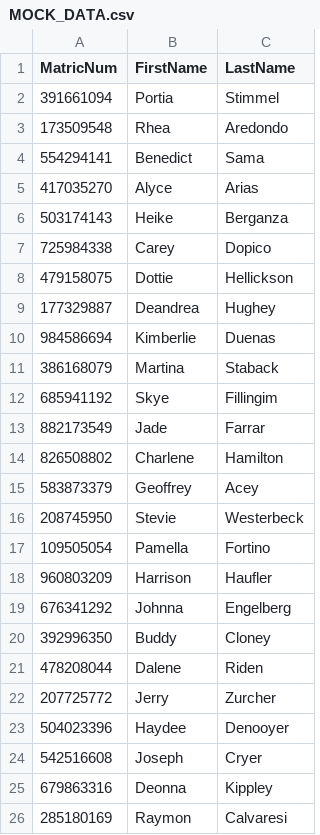
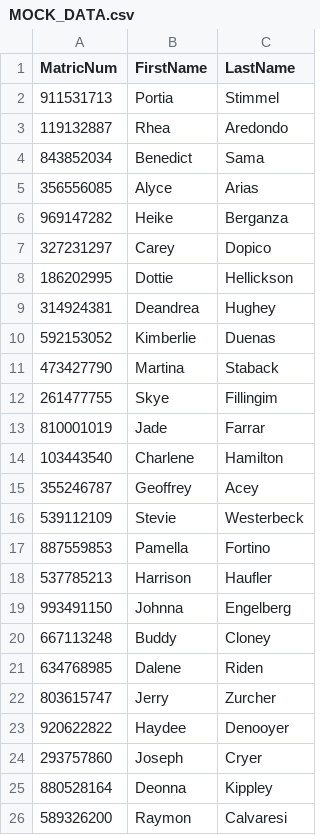
Before and after one commit to abbas67/honours-project, a CSV file: MOCK_DATA.csv, drawn as a sheet.

```diff
--- a/MOCK_DATA.csv
+++ b/MOCK_DATA.csv
@@ -1,26 +1,26 @@
 MatricNum,FirstName,LastName
-391661094,Portia,Stimmel
-173509548,Rhea,Aredondo
-554294141,Benedict,Sama
-417035270,Alyce,Arias
-503174143,Heike,Berganza
-725984338,Carey,Dopico
-479158075,Dottie,Hellickson
-177329887,Deandrea,Hughey
-984586694,Kimberlie,Duenas
-386168079,Martina,Staback
-685941192,Skye,Fillingim
-882173549,Jade,Farrar
-826508802,Charlene,Hamilton
-583873379,Geoffrey,Acey
-208745950,Stevie,Westerbeck
-109505054,Pamella,Fortino
-960803209,Harrison,Haufler
-676341292,Johnna,Engelberg
-392996350,Buddy,Cloney
-478208044,Dalene,Riden
-207725772,Jerry,Zurcher
-504023396,Haydee,Denooyer
-542516608,Joseph,Cryer
-679863316,Deonna,Kippley
-285180169,Raymon,Calvaresi
+911531713,Portia,Stimmel
+119132887,Rhea,Aredondo
+843852034,Benedict,Sama
+356556085,Alyce,Arias
+969147282,Heike,Berganza
+327231297,Carey,Dopico
+186202995,Dottie,Hellickson
+314924381,Deandrea,Hughey
+592153052,Kimberlie,Duenas
+473427790,Martina,Staback
+261477755,Skye,Fillingim
+810001019,Jade,Farrar
+103443540,Charlene,Hamilton
+355246787,Geoffrey,Acey
+539112109,Stevie,Westerbeck
+887559853,Pamella,Fortino
+537785213,Harrison,Haufler
+993491150,Johnna,Engelberg
+667113248,Buddy,Cloney
+634768985,Dalene,Riden
+803615747,Jerry,Zurcher
+920622822,Haydee,Denooyer
+293757860,Joseph,Cryer
+880528164,Deonna,Kippley
+589326200,Raymon,Calvaresi
```
Also changed, not shown: Uploads/MOCK_DATA.csv, 11 other files.
